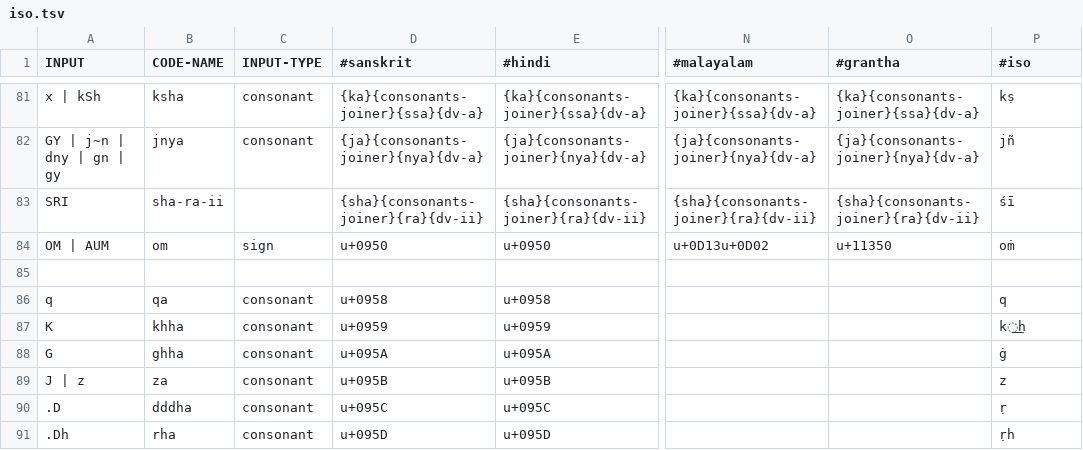
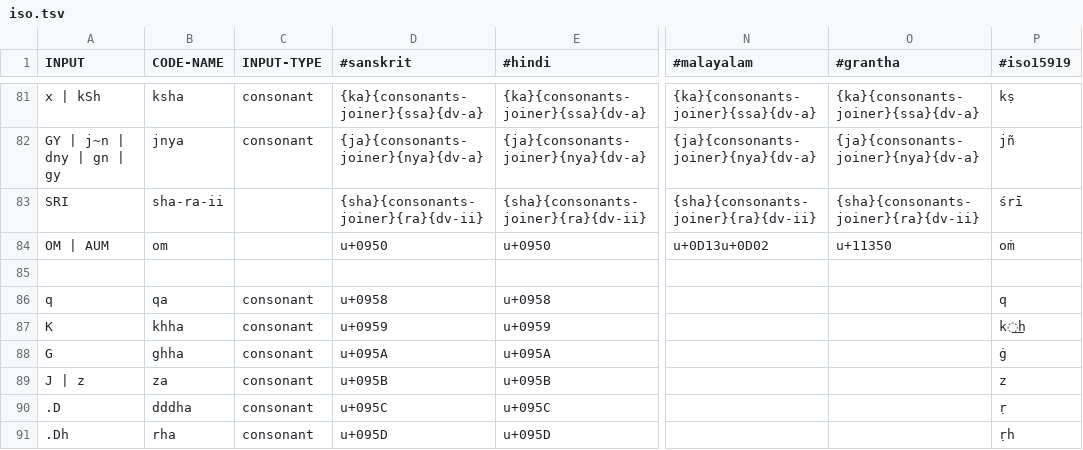
Before and after one commit to avinash311/itrans, a TSV file: js/data/iso.tsv, drawn as a sheet; only a part is shown, gaps mark what is left out; the diff covers the shown part only; the diff names each change by its address in the sheet, - before the commit and + after, or states it on an @@ line.

Commit message:
Update the online web page and add examples.html
Some minor fixes to the iso tables.
Added examples.html to show most of the input codes for both itrans 5.3
and iso based encodings.

```diff
--- a/js/data/iso.tsv
+++ b/js/data/iso.tsv
-P1: #iso
+P1: #iso15919
-P83 (#iso15919): śī
+P83 (#iso15919): śrī
-C84 (INPUT-TYPE): sign
+C84 (INPUT-TYPE): (empty)
```
Also changed, not shown: 45 edited cells elsewhere in this file, js/data/DEFAULT.tsv, 8 other files.
